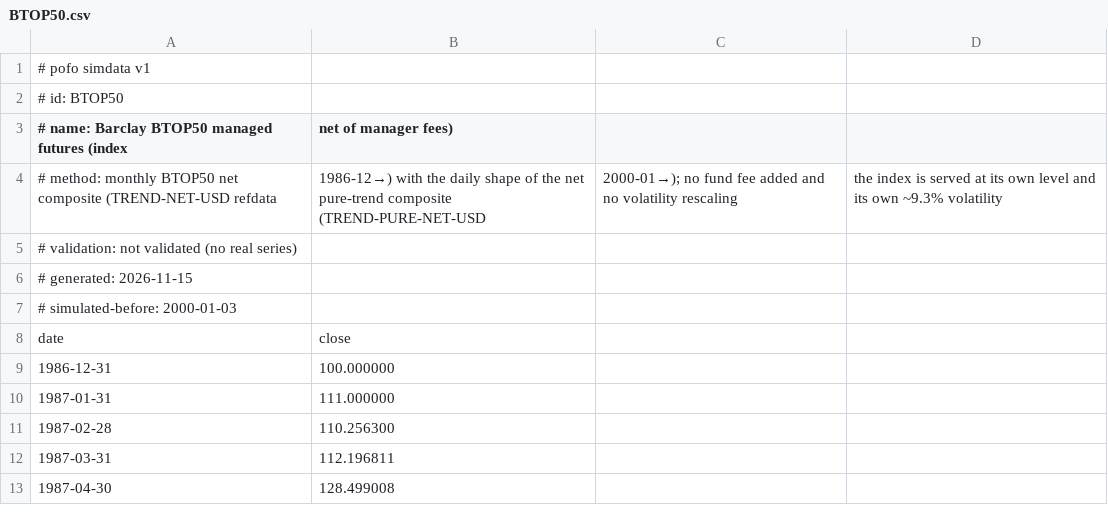
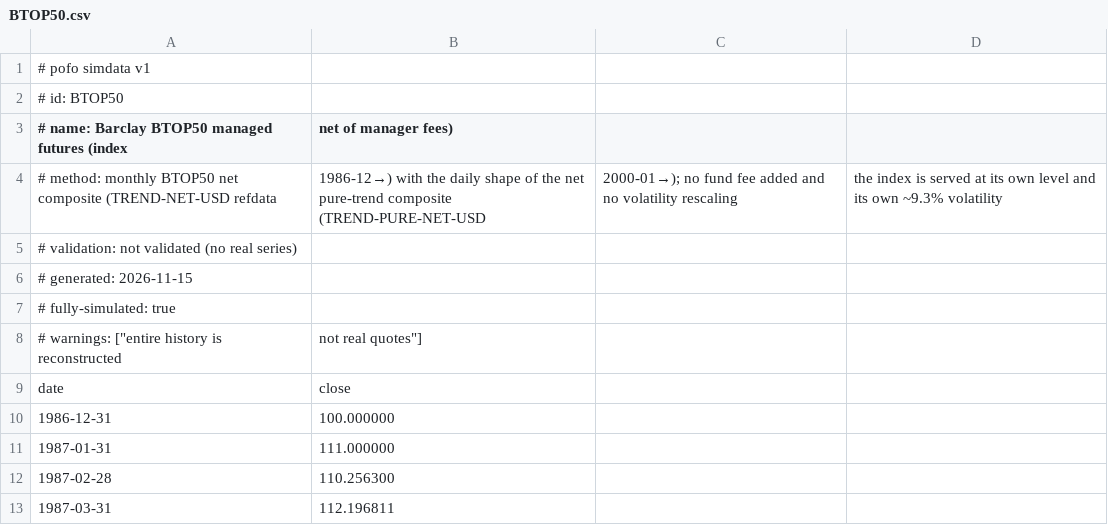
Before and after one commit to bpineau/pofo, a CSV file: pkg/datasets/simdata/BTOP50.csv, drawn as a sheet; only a part is shown; the shorter side is filled out with more unchanged rows.

Commit message:
data: mark shaped index histories as wholly reconstructed
Regenerated with make simdata after fixing shapedIndex provenance. These five files change only their reconstruction headers; every price, validation metric and currency is unchanged. The real fund frontier is established when its own quotes are grafted.

```diff
--- a/pkg/datasets/simdata/BTOP50.csv
+++ b/pkg/datasets/simdata/BTOP50.csv
@@ -6,3 +6,4 @@
 # generated: 2026-11-15
-# simulated-before: 2000-01-03
+# fully-simulated: true
+# warnings: ["entire history is reconstructed, not real quotes"]
 date,close
```
Also changed, not shown: pkg/datasets/simdata/IE00B4L5Y983.csv, pkg/datasets/simdata/MSCIWORLD.csv, 2 other files.
